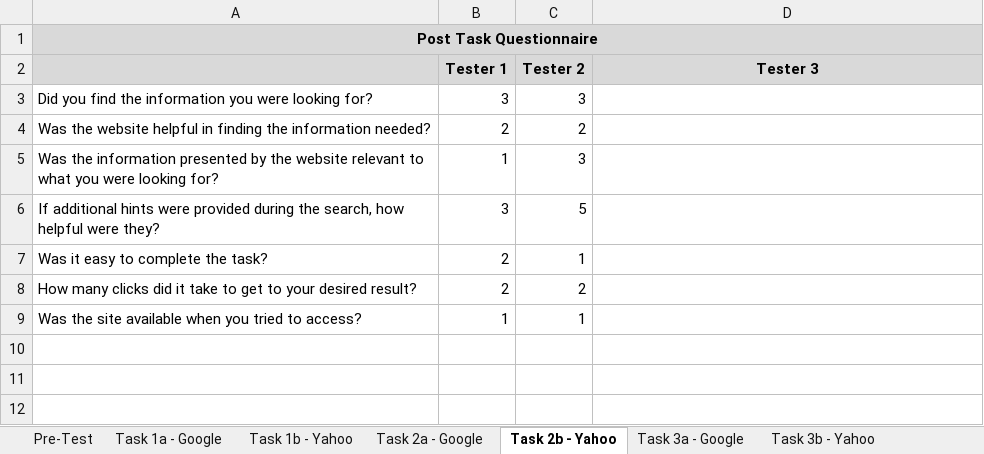
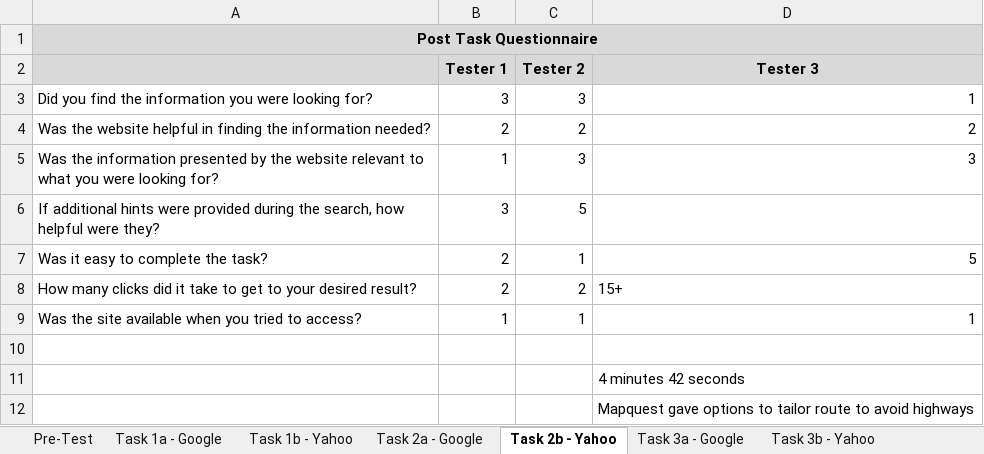
Before and after one commit to miguelcamacho/ssw567-group5, an Excel workbook: Wk 8 Submission/Test Results.xlsx, sheet Task 2b - Yahoo, drawn as a sheet; values as stored, in another font and other column widths than the file's, no borders; the diff names each change by its address in the sheet, - before the commit and + after, or states it on an @@ line.

Commit message:
updated results file and added tester 3 file

```diff
--- a/Wk 8 Submission/Test Results.xlsx (sheet Task 2b - Yahoo)
+++ b/Wk 8 Submission/Test Results.xlsx (sheet Task 2b - Yahoo)
-D3 (Tester 3): (empty)
+D3 (Tester 3): 1
-D4 (Tester 3): (empty)
+D4 (Tester 3): 2
-D5 (Tester 3): (empty)
+D5 (Tester 3): 3
-D7 (Tester 3): (empty)
+D7 (Tester 3): 5
-D8 (Tester 3): (empty)
+D8 (Tester 3): 15+
-D9 (Tester 3): (empty)
+D9 (Tester 3): 1
+row 10: (empty)
+row 11:  |  |  | 4 minutes 42 seconds
+row 12:  |  |  | Mapquest gave options to tailor route to avoid highways
```
Also changed, not shown: sheet Pre-Test, sheet Task 1a - Google, sheet Task 2a - Google, sheet Task 1b - Yahoo, sheet Task 3b - Yahoo, sheet Task 3a - Google, 2 more sheets.
